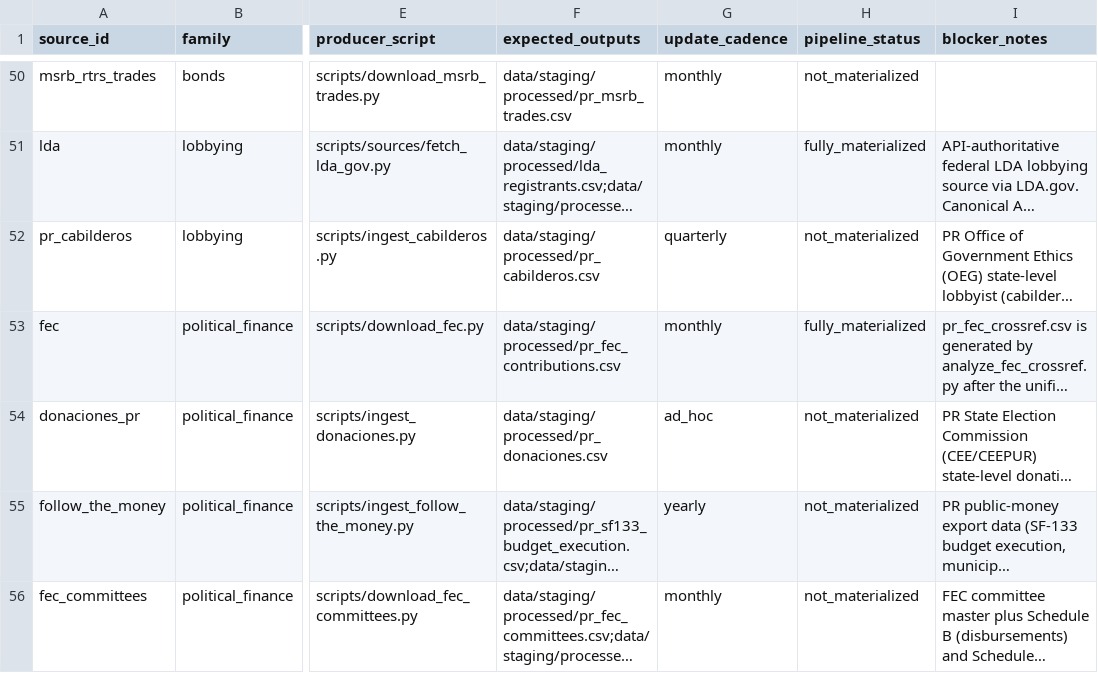
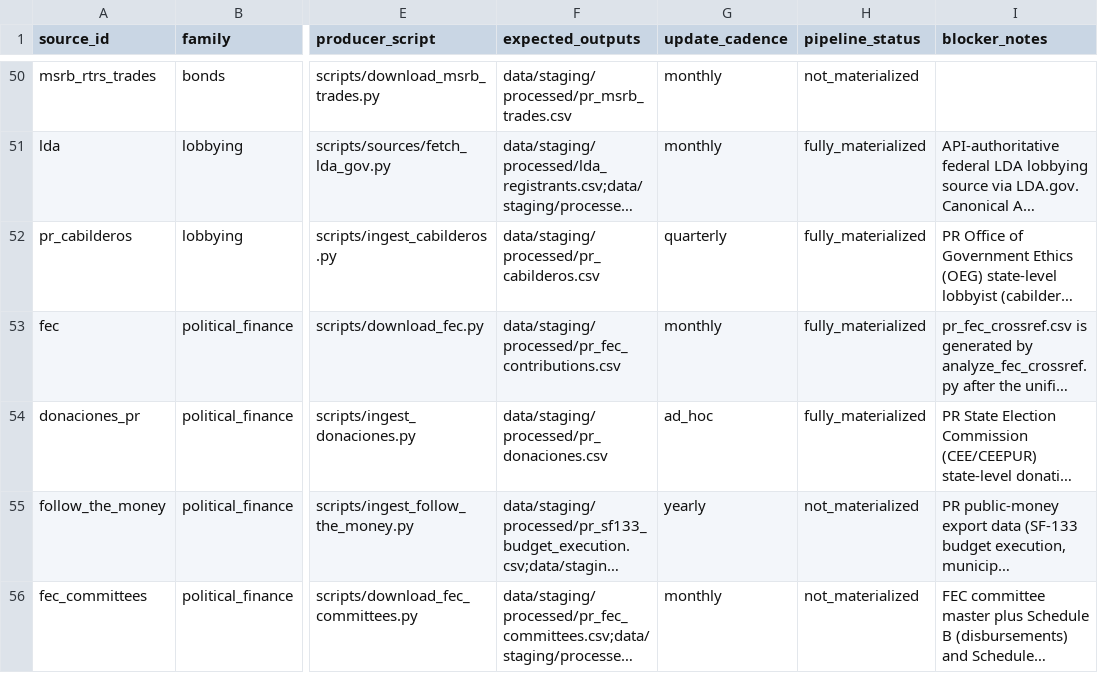
Before and after one commit to jotaele44/Contract-Sweeper, a CSV file: reports/source_registry_status.csv, drawn as a sheet; only a part is shown, gaps mark what is left out; long unchanged cells end in …; the diff covers the shown part only; the diff names each change by its address in the sheet, - before the commit and + after, or states it on an @@ line.

Commit message:
reports: align source status with frozen manifest

```diff
--- a/reports/source_registry_status.csv
+++ b/reports/source_registry_status.csv
-H52 (pipeline_status): not_materialized
+H52 (pipeline_status): fully_materialized
-H54 (pipeline_status): not_materialized
+H54 (pipeline_status): fully_materialized
```
Also changed, not shown: 5 edited cells elsewhere in this file.
